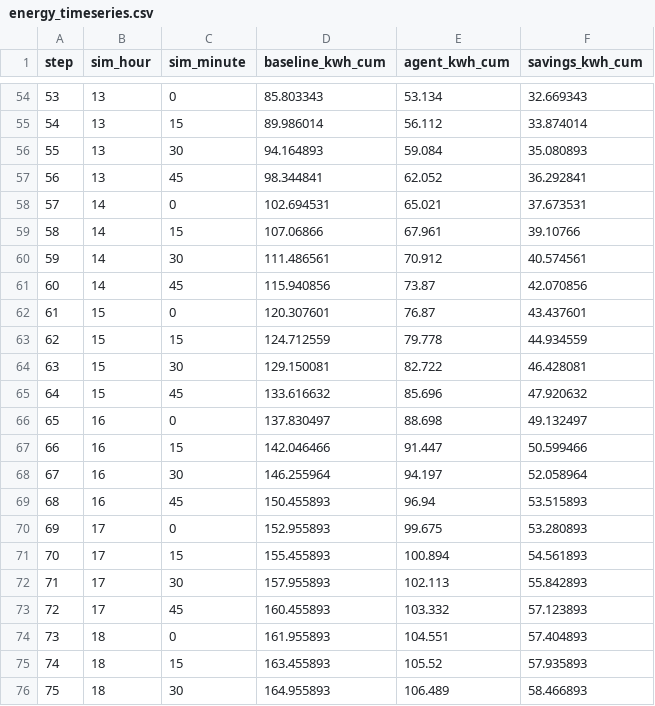
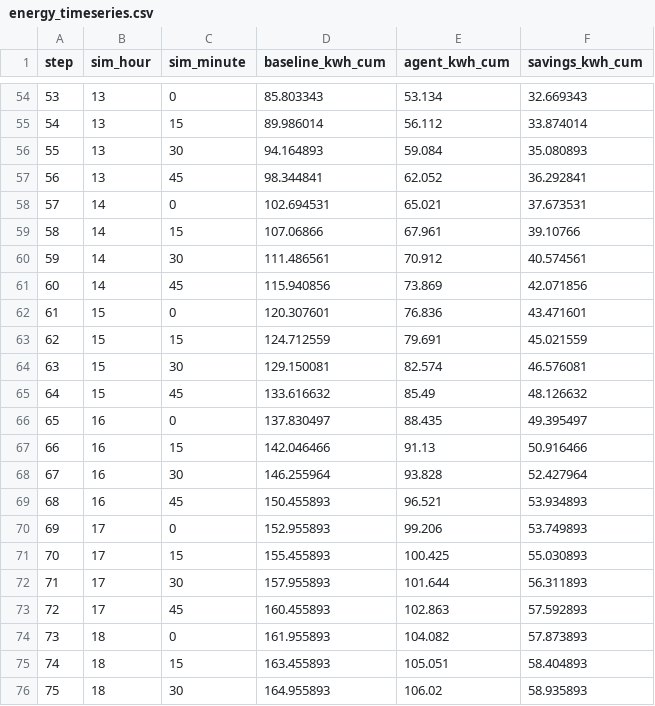
Before and after one commit to MayukhBanerjee/EcoLoopBuildingAgents, a CSV file: data/comparison/energy_timeseries.csv, drawn as a sheet; only a part is shown, gaps mark what is left out; the diff covers the shown part only.

```diff
--- a/data/comparison/energy_timeseries.csv
+++ b/data/comparison/energy_timeseries.csv
@@ -60,17 +60,17 @@ step,sim_hour,sim_minute,baseline_kwh_cum,agent_kwh_cum,savings_kwh_cum
 59,14,30,111.486561,70.912,40.574561
-60,14,45,115.940856,73.87,42.070856
-61,15,0,120.307601,76.87,43.437601
-62,15,15,124.712559,79.778,44.934559
-63,15,30,129.150081,82.722,46.428081
-64,15,45,133.616632,85.696,47.920632
-65,16,0,137.830497,88.698,49.132497
-66,16,15,142.046466,91.447,50.599466
-67,16,30,146.255964,94.197,52.058964
-68,16,45,150.455893,96.94,53.515893
-69,17,0,152.955893,99.675,53.280893
-70,17,15,155.455893,100.894,54.561893
-71,17,30,157.955893,102.113,55.842893
-72,17,45,160.455893,103.332,57.123893
-73,18,0,161.955893,104.551,57.404893
-74,18,15,163.455893,105.52,57.935893
-75,18,30,164.955893,106.489,58.466893
+60,14,45,115.940856,73.869,42.071856
+61,15,0,120.307601,76.836,43.471601
+62,15,15,124.712559,79.691,45.021559
+63,15,30,129.150081,82.574,46.576081
+64,15,45,133.616632,85.49,48.126632
+65,16,0,137.830497,88.435,49.395497
+66,16,15,142.046466,91.13,50.916466
+67,16,30,146.255964,93.828,52.427964
+68,16,45,150.455893,96.521,53.934893
+69,17,0,152.955893,99.206,53.749893
+70,17,15,155.455893,100.425,55.030893
+71,17,30,157.955893,101.644,56.311893
+72,17,45,160.455893,102.863,57.592893
+73,18,0,161.955893,104.082,57.873893
+74,18,15,163.455893,105.051,58.404893
+75,18,30,164.955893,106.02,58.935893
```
Also changed, not shown: 42 edited cells elsewhere in this file, data/comparison/zone_temps.csv, 15 other files.
